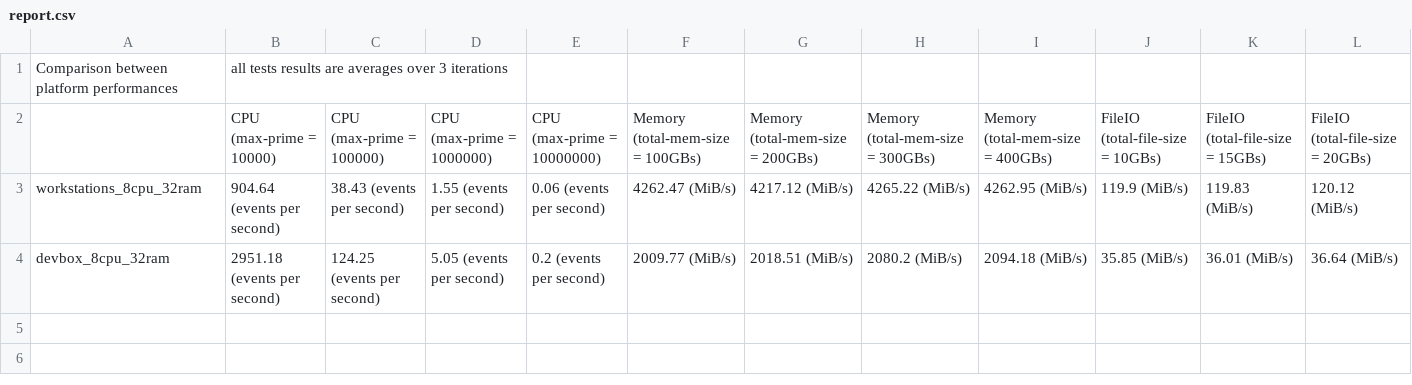
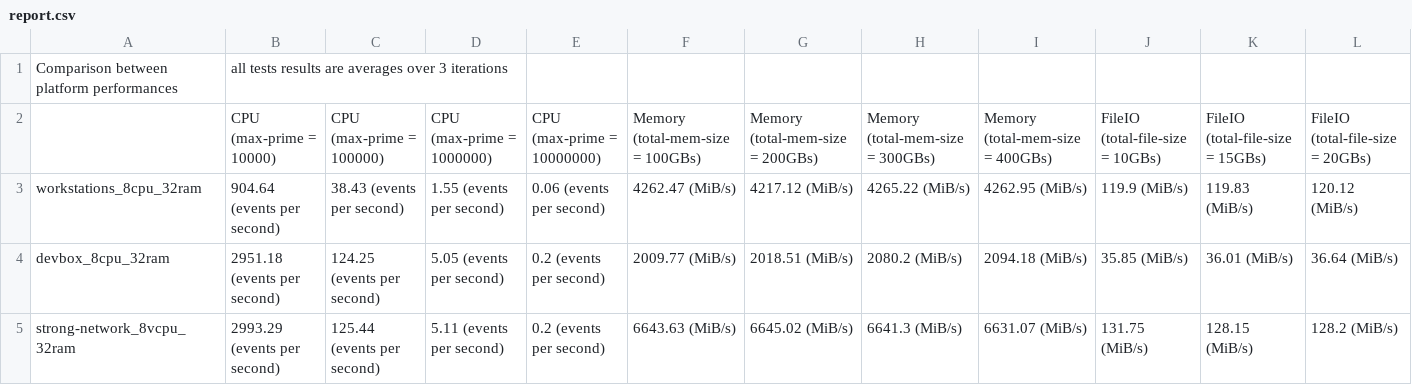
Before and after one commit to LeoStrongNet/workload-comparison, a CSV file: report.csv, drawn as a sheet; only a part is shown; rows hold the shown columns only; the diff names each change by its address in the sheet, - before the commit and + after, or states it on an @@ line.

Commit message:
strong network benchmark

```diff
--- a/report.csv
+++ b/report.csv
+row 5: strong-network_8vcpu_32ram | 2993.29 (events per second) | 125.44 (events per second) | 5.11 (events per second) | 0.2 (events per second) | 6643.63 (MiB/s) | 6645.02 (MiB/s) | 6641.3 (MiB/s) | 6631.07 (MiB/s) | 131.75 (MiB/s) | 128.15 (MiB/s) | 128.2 (MiB/s)
```
